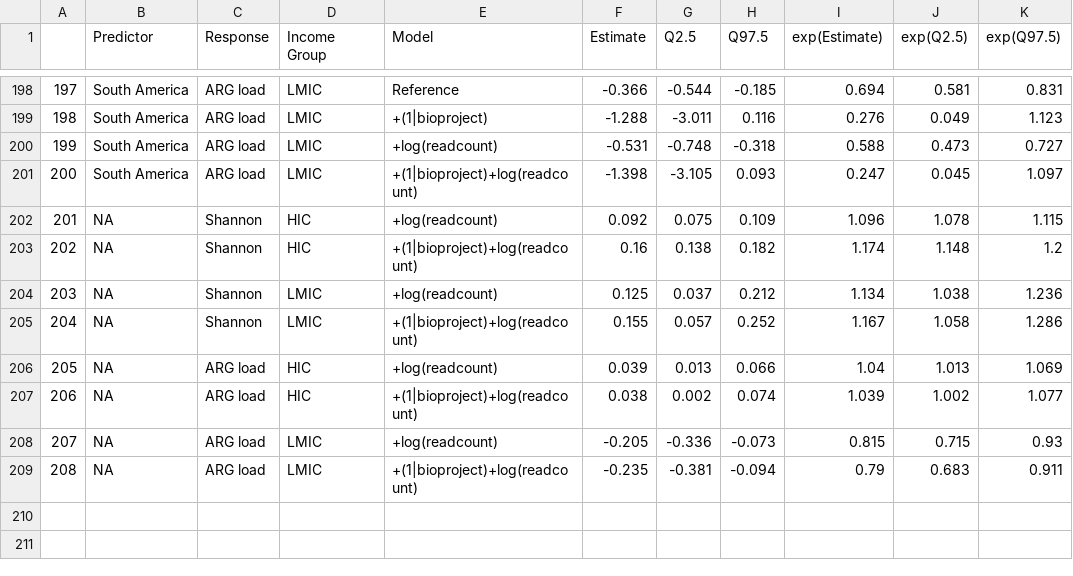
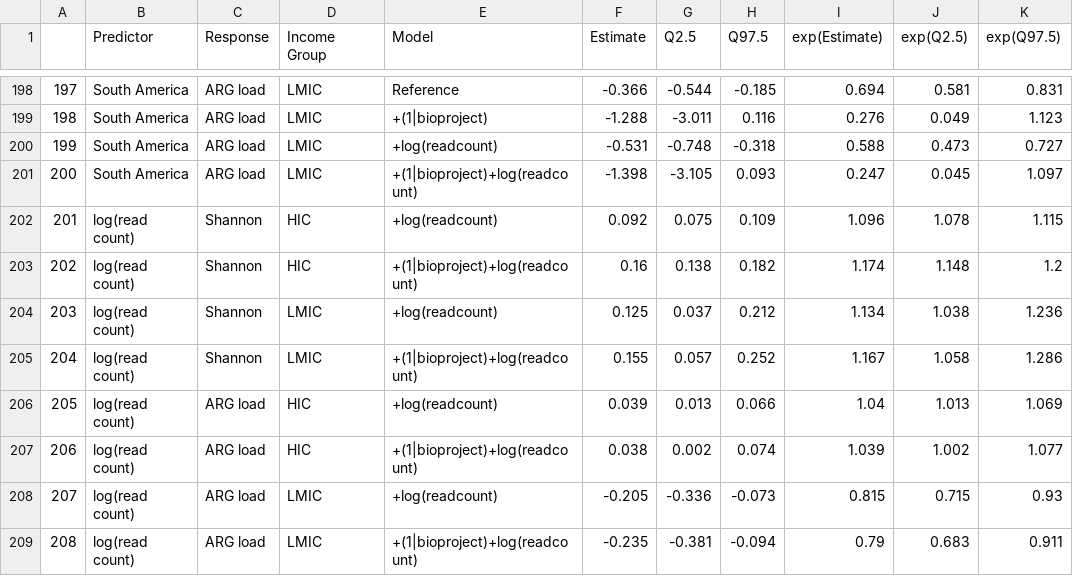
Before and after one commit to mahkamehsalehi/Global_AMR_gender_differences, a CSV file: RESULTS/lm_comparison.csv, drawn as a sheet; only a part is shown, gaps mark what is left out; the diff names each change by its address in the sheet, - before the commit and + after, or states it on an @@ line.

Commit message:
Add files via upload
Update table for linear model comparison

```diff
--- a/RESULTS/lm_comparison.csv
+++ b/RESULTS/lm_comparison.csv
-B202:B209 (Predictor): NA
+B202:B209 (Predictor): log(read count)
```
